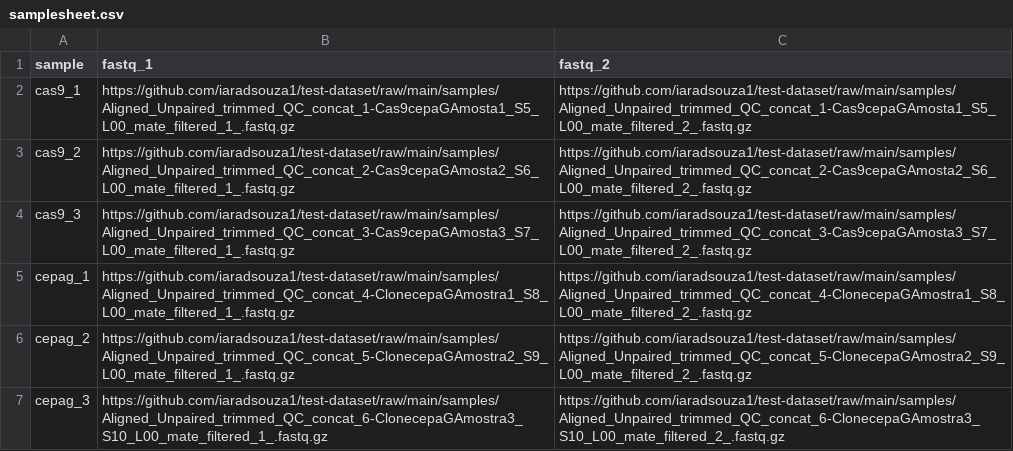
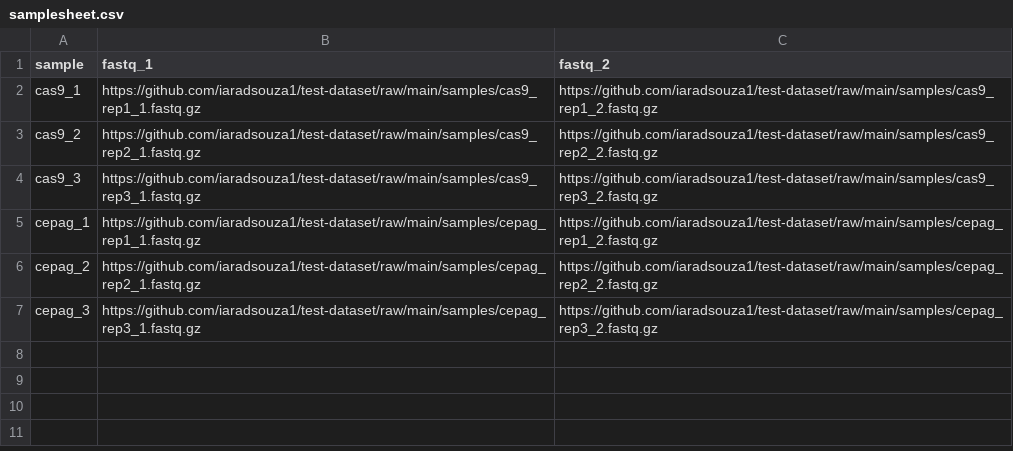
Before and after one commit to iaradsouza1/test-dataset, a CSV file: samplesheet.csv, drawn as a sheet.

Commit message:
fix: renamed samples for simplicity

```diff
--- a/samplesheet.csv
+++ b/samplesheet.csv
@@ -1,7 +1,7 @@
 sample,fastq_1,fastq_2
-cas9_1,https://github.com/iaradsouza1/test-dataset/raw/main/samples/Aligned_Unpaired_trimmed_QC_concat_1-Cas9cepaGAmosta1_S5_L00_mate_filtered_1_.fastq.gz,https://github.com/iaradsouza1/test-dataset/raw/main/samples/Aligned_Unpaired_trimmed_QC_concat_1-Cas9cepaGAmosta1_S5_L00_mate_filtered_2_.fastq.gz
-cas9_2,https://github.com/iaradsouza1/test-dataset/raw/main/samples/Aligned_Unpaired_trimmed_QC_concat_2-Cas9cepaGAmosta2_S6_L00_mate_filtered_1_.fastq.gz,https://github.com/iaradsouza1/test-dataset/raw/main/samples/Aligned_Unpaired_trimmed_QC_concat_2-Cas9cepaGAmosta2_S6_L00_mate_filtered_2_.fastq.gz
-cas9_3,https://github.com/iaradsouza1/test-dataset/raw/main/samples/Aligned_Unpaired_trimmed_QC_concat_3-Cas9cepaGAmosta3_S7_L00_mate_filtered_1_.fastq.gz,https://github.com/iaradsouza1/test-dataset/raw/main/samples/Aligned_Unpaired_trimmed_QC_concat_3-Cas9cepaGAmosta3_S7_L00_mate_filtered_2_.fastq.gz
-cepag_1,https://github.com/iaradsouza1/test-dataset/raw/main/samples/Aligned_Unpaired_trimmed_QC_concat_4-ClonecepaGAmostra1_S8_L00_mate_filtered_1_.fastq.gz,https://github.com/iaradsouza1/test-dataset/raw/main/samples/Aligned_Unpaired_trimmed_QC_concat_4-ClonecepaGAmostra1_S8_L00_mate_filtered_2_.fastq.gz
-cepag_2,https://github.com/iaradsouza1/test-dataset/raw/main/samples/Aligned_Unpaired_trimmed_QC_concat_5-ClonecepaGAmostra2_S9_L00_mate_filtered_1_.fastq.gz,https://github.com/iaradsouza1/test-dataset/raw/main/samples/Aligned_Unpaired_trimmed_QC_concat_5-ClonecepaGAmostra2_S9_L00_mate_filtered_2_.fastq.gz
-cepag_3,https://github.com/iaradsouza1/test-dataset/raw/main/samples/Aligned_Unpaired_trimmed_QC_concat_6-ClonecepaGAmostra3_S10_L00_mate_filtered_1_.fastq.gz,https://github.com/iaradsouza1/test-dataset/raw/main/samples/Aligned_Unpaired_trimmed_QC_concat_6-ClonecepaGAmostra3_S10_L00_mate_filtered_2_.fastq.gz
+cas9_1,https://github.com/iaradsouza1/test-dataset/raw/main/samples/cas9_rep1_1.fastq.gz,https://github.com/iaradsouza1/test-dataset/raw/main/samples/cas9_rep1_2.fastq.gz
+cas9_2,https://github.com/iaradsouza1/test-dataset/raw/main/samples/cas9_rep2_1.fastq.gz,https://github.com/iaradsouza1/test-dataset/raw/main/samples/cas9_rep2_2.fastq.gz
+cas9_3,https://github.com/iaradsouza1/test-dataset/raw/main/samples/cas9_rep3_1.fastq.gz,https://github.com/iaradsouza1/test-dataset/raw/main/samples/cas9_rep3_2.fastq.gz
+cepag_1,https://github.com/iaradsouza1/test-dataset/raw/main/samples/cepag_rep1_1.fastq.gz,https://github.com/iaradsouza1/test-dataset/raw/main/samples/cepag_rep1_2.fastq.gz
+cepag_2,https://github.com/iaradsouza1/test-dataset/raw/main/samples/cepag_rep2_1.fastq.gz,https://github.com/iaradsouza1/test-dataset/raw/main/samples/cepag_rep2_2.fastq.gz
+cepag_3,https://github.com/iaradsouza1/test-dataset/raw/main/samples/cepag_rep3_1.fastq.gz,https://github.com/iaradsouza1/test-dataset/raw/main/samples/cepag_rep3_2.fastq.gz
```
Also changed, not shown: 12 other files.
